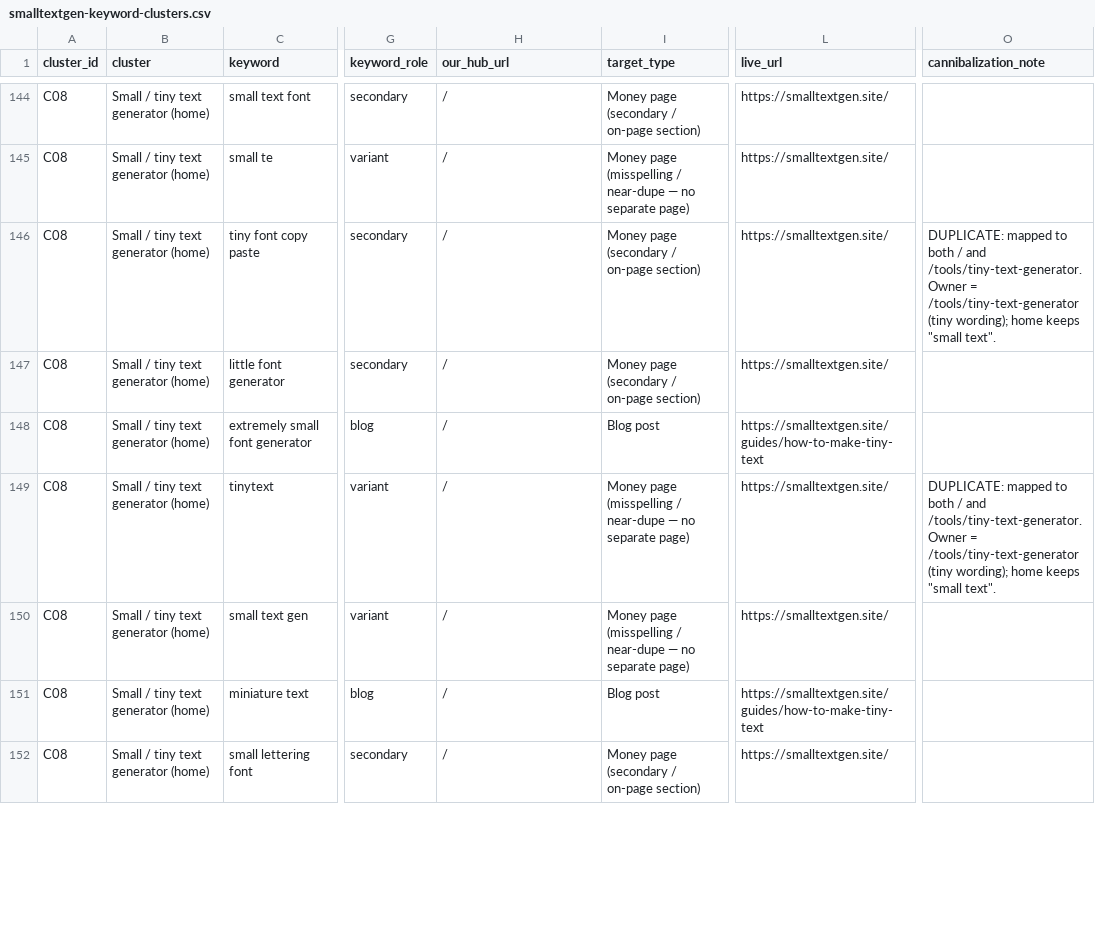
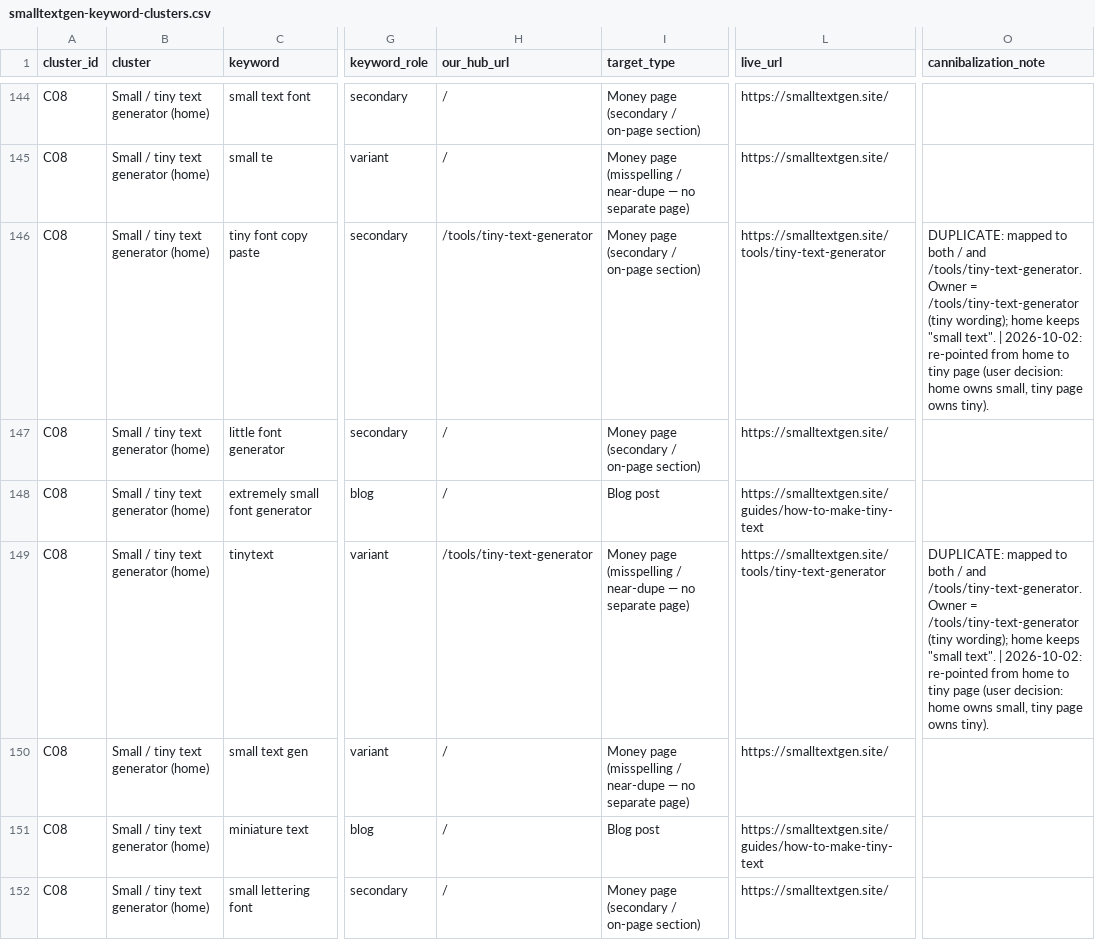
Before and after one commit to salmanbb002/smalltextgen-site, a CSV file: smalltextgen-keyword-clusters.csv, drawn as a sheet; only a part is shown, gaps mark what is left out; the diff covers the shown part only; the diff names each change by its address in the sheet, - before the commit and + after, or states it on an @@ line.

```diff
--- a/smalltextgen-keyword-clusters.csv
+++ b/smalltextgen-keyword-clusters.csv
-H146 (our_hub_url): /
+H146 (our_hub_url): /tools/tiny-text-generator
-L146 (live_url): https://smalltextgen.site/
+L146 (live_url): https://smalltextgen.site/tools/tiny-text-generator
-O146 (cannibalization_note): …"small text".
+O146 (cannibalization_note): …"small text". | 2026-10-02: re-pointed from home to tiny page (user decision: home owns small, tiny page owns tiny).
-H149 (our_hub_url): /
+H149 (our_hub_url): /tools/tiny-text-generator
-L149 (live_url): https://smalltextgen.site/
+L149 (live_url): https://smalltextgen.site/tools/tiny-text-generator
-O149 (cannibalization_note): …"small text".
+O149 (cannibalization_note): …"small text". | 2026-10-02: re-pointed from home to tiny page (user decision: home owns small, tiny page owns tiny).
```
Also changed, not shown: 43 edited cells elsewhere in this file, smalltextgen-30-day-blog-plan.csv, 10 other files.
